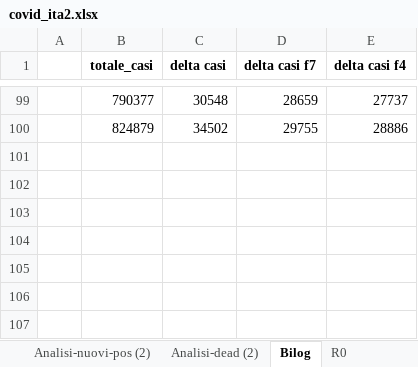
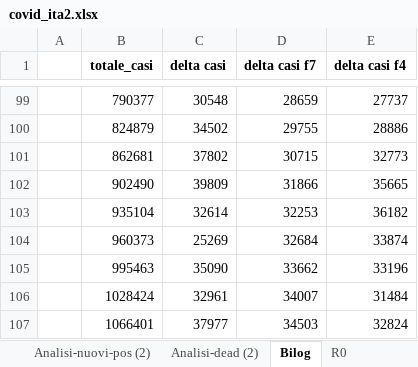
Before and after one commit to mattecarpa/Covid19, an Excel workbook: covid_ita2.xlsx, sheet Bilog, drawn as a sheet; only a part is shown, gaps mark what is left out; values as stored, in another font and other column widths than the file's, no borders; charts and pictures not drawn; the diff names each change by its address in the sheet, - before the commit and + after, or states it on an @@ line.

```diff
--- a/covid_ita2.xlsx (sheet Bilog)
+++ b/covid_ita2.xlsx (sheet Bilog)
+row 101:  | 862681 | 37802 | 30715 | 32773
+row 102:  | 902490 | 39809 | 31866 | 35665
+row 103:  | 935104 | 32614 | 32253 | 36182
+row 104:  | 960373 | 25269 | 32684 | 33874
+row 105:  | 995463 | 35090 | 33662 | 33196
+row 106:  | 1028424 | 32961 | 34007 | 31484
+row 107:  | 1066401 | 37977 | 34503 | 32824
```
Also changed, not shown: sheet R0, sheet Analisi-nuovi-pos (2), sheet Analisi-dead (2), sheet Deceduti, sheet Nuovi positivi, sheet Dati, 7 more sheets, formulas that keep their value, charts or pictures.
